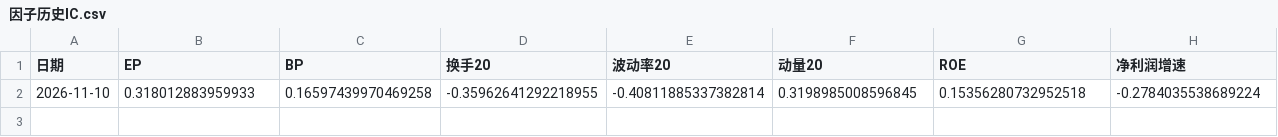
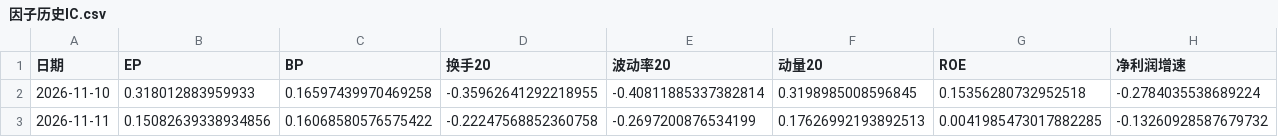
Before and after one commit to laowanghenlan/stock-picker, a CSV file: 因子历史IC.csv, drawn as a sheet; only a part is shown; rows hold the shown columns only; the diff names each change by its address in the sheet, - before the commit and + after, or states it on an @@ line.

```diff
--- a/因子历史IC.csv
+++ b/因子历史IC.csv
+row 3: 2026-11-11 | 0.15082639338934856 | 0.16068580576575422 | -0.22247568852360758 | -0.2697200876534199 | 0.17626992193892513 | 0.0041985473017882285 | -0.13260928587679732
```
Also changed, not shown: 推送记录.csv.
